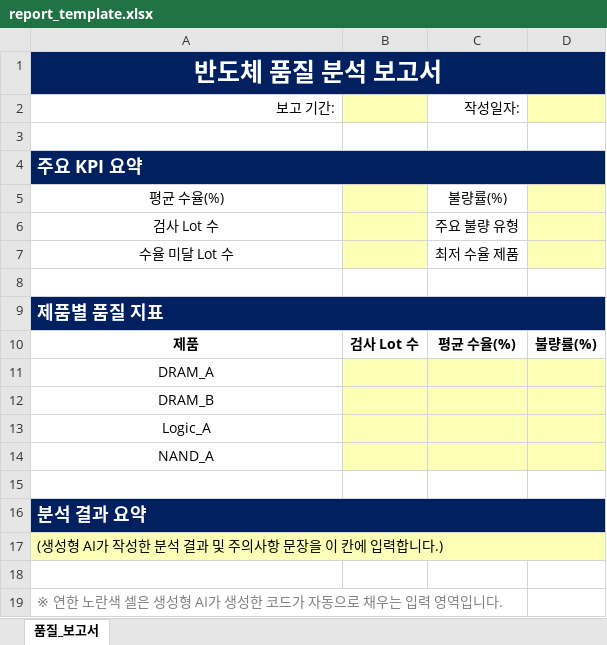
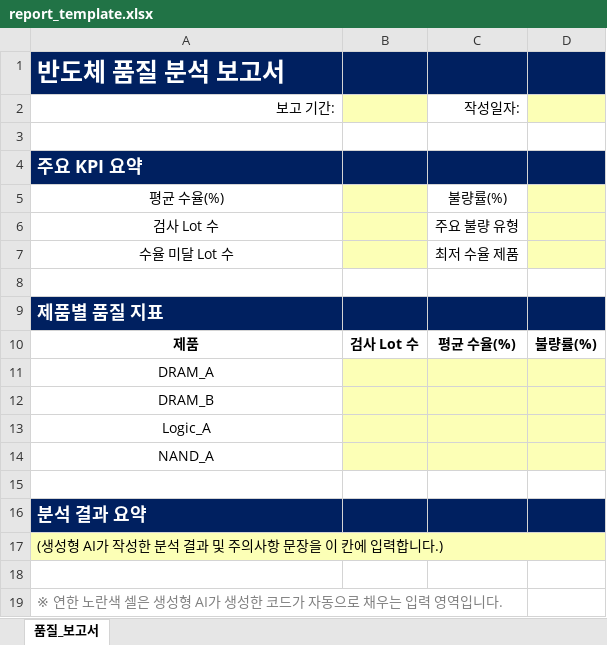
Before and after one commit to HelloDataScience/python-using-gpt, an Excel workbook: report_template.xlsx, sheet 품질_보고서, drawn as a sheet; values as stored, in another font and other column widths than the file's, no borders; the diff names each change by its address in the sheet, - before the commit and + after, or states it on an @@ line.

```diff
--- a/report_template.xlsx (sheet 품질_보고서)
+++ b/report_template.xlsx (sheet 품질_보고서)
-A1 alignment: center
+A1 alignment: left
-A1:D1 merged
-A4:D4 merged
-A9:D9 merged
-A16:D16 merged
```
Also changed, not shown: 2 other files.
